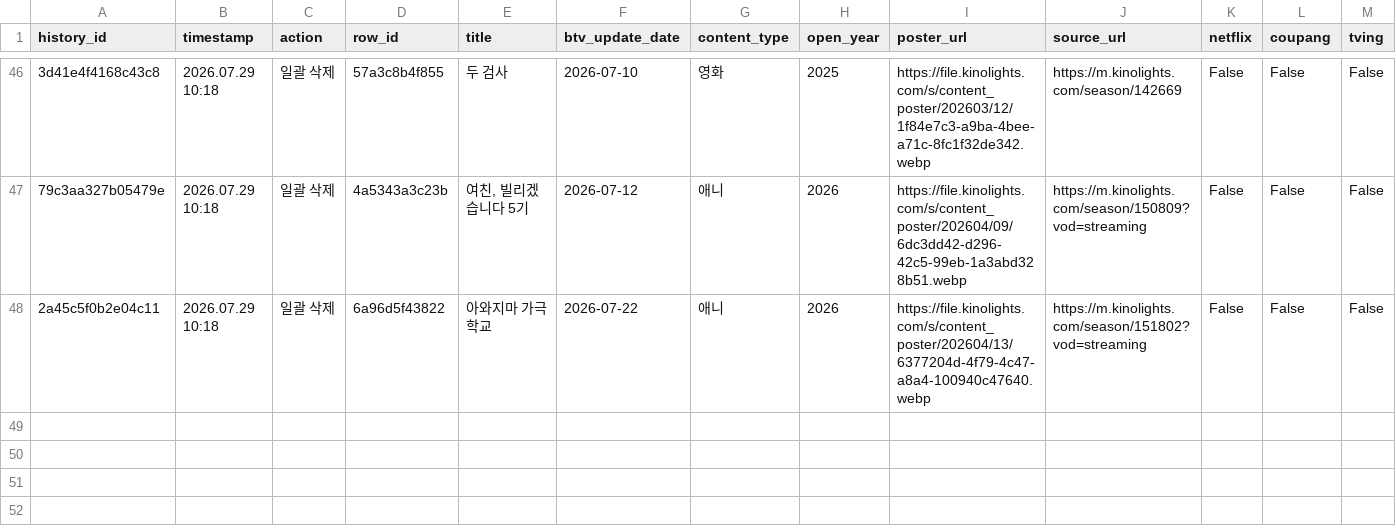
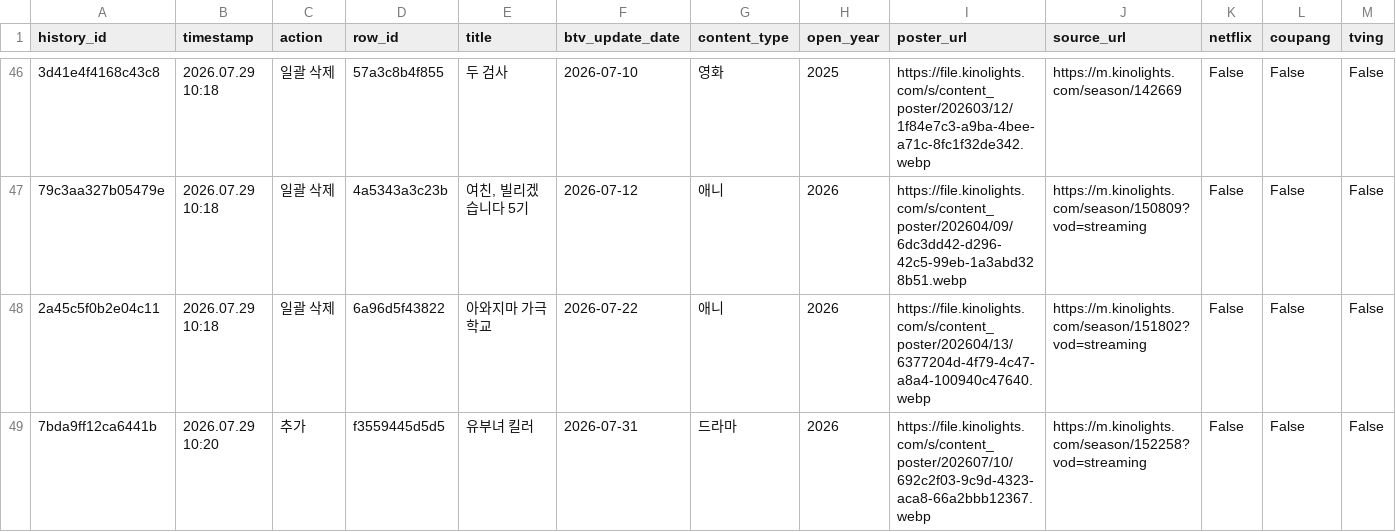
Before and after one commit to cig7624-art/btv-_max_ott_dashboard, a CSV file: btv_max_history.csv, drawn as a sheet; only a part is shown, gaps mark what is left out; rows hold the shown columns only; the diff names each change by its address in the sheet, - before the commit and + after, or states it on an @@ line.

Commit message:
History: Add B tv+ content: 유부녀 킬러

```diff
--- a/btv_max_history.csv
+++ b/btv_max_history.csv
+row 49: 7bda9ff12ca6441b | 2026.07.29 10:20 | 추가 | f3559445d5d5 | 유부녀 킬러 | 2026-07-31 | 드라마 | 2026 | https://file.kinolights.com/s/content_poster/202607/10/692c2f03-9c9d-4323-aca8-66a2bbb12367.webp | https://m.kinolights.com/season/152258?vod=streaming | False | False | False
```
